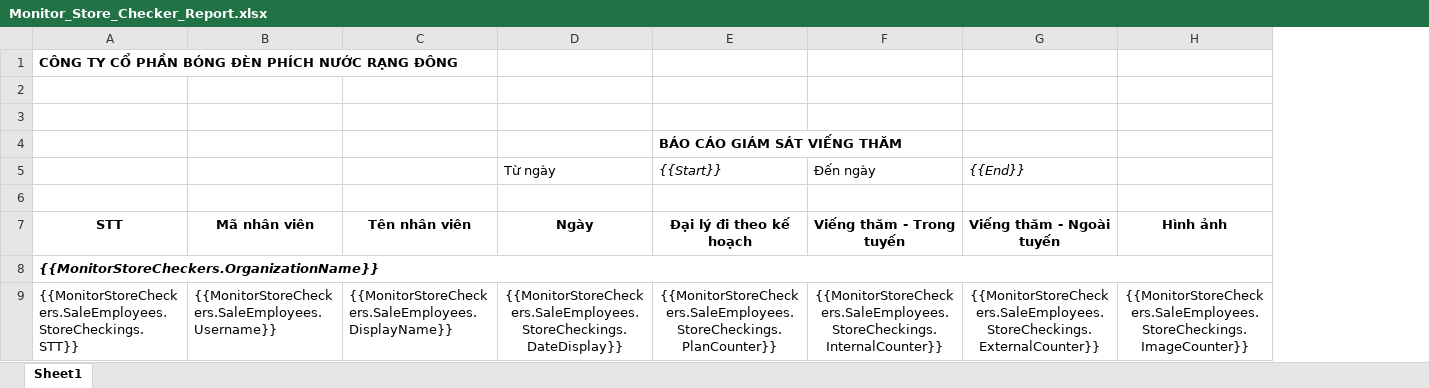
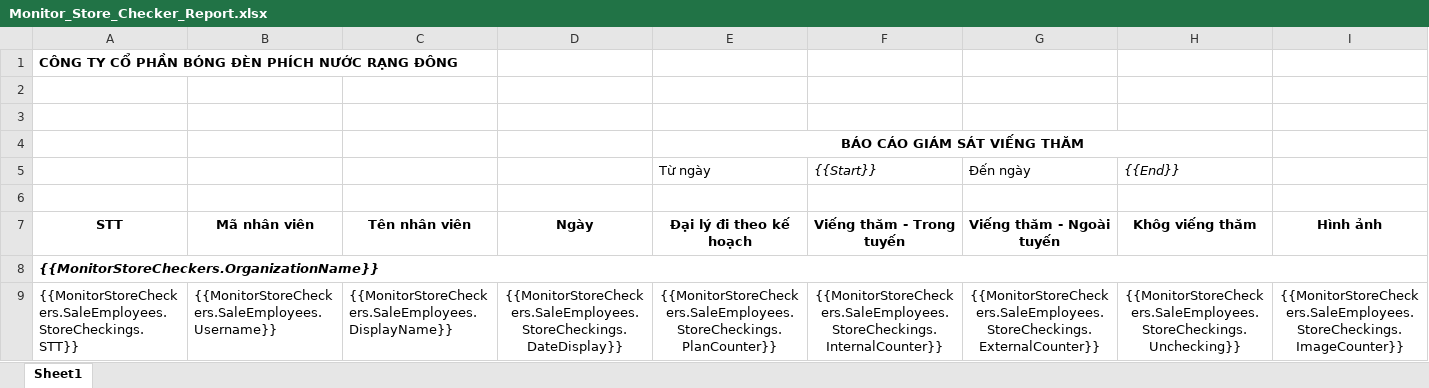
Before and after one commit to nguyenhoangnam123/DMS-CSharp, an Excel workbook: DMS/Templates/Monitor_Store_Checker_Report.xlsx, sheet Sheet1, drawn as a sheet; only a part is shown; values as stored, in another font and other column widths than the file's, no borders; removed rows and columns are numbered as before the commit, all else as after; rows hold the shown columns only; the diff names each change by its address in the sheet, - before the commit and + after, or states it on an @@ line.

```diff
--- a/DMS/Templates/Monitor_Store_Checker_Report.xlsx (sheet Sheet1)
+++ b/DMS/Templates/Monitor_Store_Checker_Report.xlsx (sheet Sheet1)
+column E, row 4: BÁO CÁO GIÁM SÁT VIẾNG THĂM; rows 7-9: Đại lý đi theo kế hoạch |  | {{MonitorStoreCheckers.SaleEmployees.StoreCheckings.PlanCounter}}
-row 4:  |  |  |  | BÁO CÁO GIÁM SÁT VIẾNG THĂM
-row 5:  |  |  | Từ ngày | {{Start}} | Đến ngày | {{End}}
+row 5:  |  |  |  | Từ ngày | {{Start}} | Đến ngày | {{End}}
+row 6: (empty)
-F7: Đại lý đi theo kế hoạch
+F7: Viếng thăm - Trong tuyến
-G7: Viếng thăm - Trong tuyến
+G7: Viếng thăm - Ngoài tuyến
-H7: Viếng thăm - Ngoài tuyến
+H7: Khôg viếng thăm
-F9: {{MonitorStoreCheckers.SaleEmployees.StoreCheckings.PlanCounter}}
+F9: {{MonitorStoreCheckers.SaleEmployees.StoreCheckings.InternalCounter}}
-G9: {{MonitorStoreCheckers.SaleEmployees.StoreCheckings.InternalCounter}}
+G9: {{MonitorStoreCheckers.SaleEmployees.StoreCheckings.ExternalCounter}}
-H9: {{MonitorStoreCheckers.SaleEmployees.StoreCheckings.ExternalCounter}}
+H9: {{MonitorStoreCheckers.SaleEmployees.StoreCheckings.Unchecking}}
```
Also changed, not shown: DMS/Templates/Monitor_Salesman_Report.xlsx, 4 other files.
